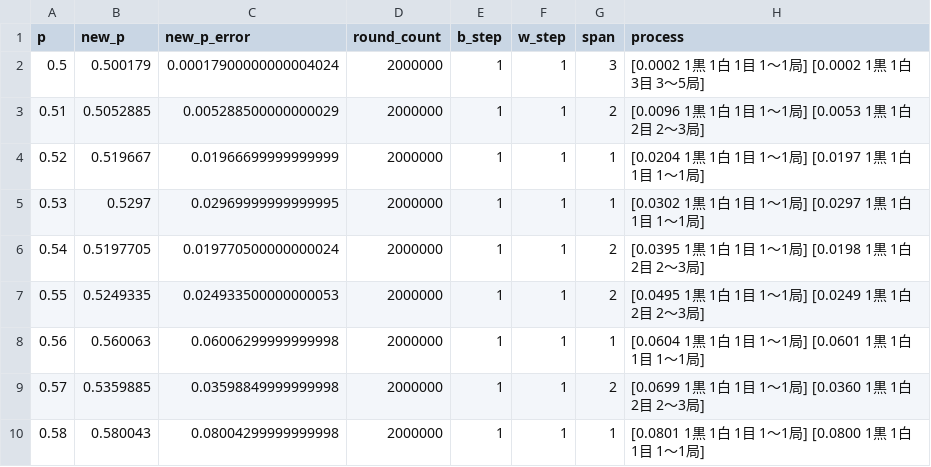
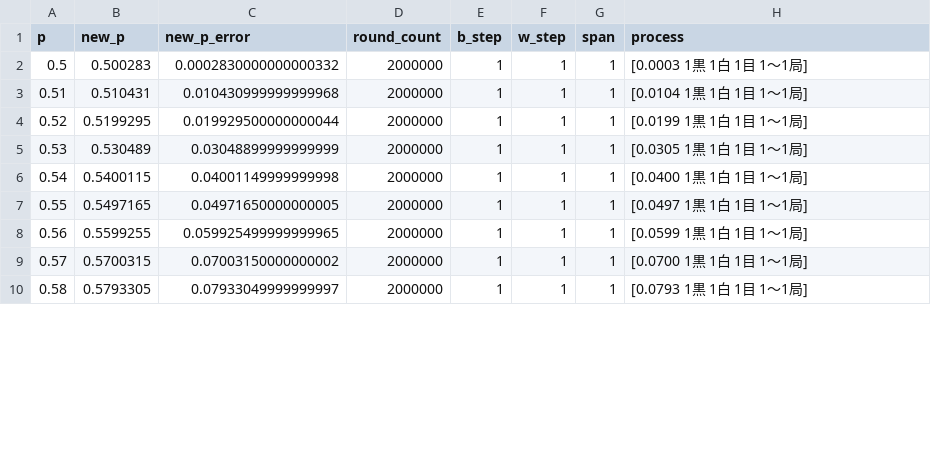
Before and after one commit to muzudho/sente-win-rate-70-percent-problem, a CSV file: data/generate_even_when_alternating_turn.csv, drawn as a sheet; only a part is shown; the diff covers the shown part only.

```diff
--- a/data/generate_even_when_alternating_turn.csv
+++ b/data/generate_even_when_alternating_turn.csv
@@ -1,10 +1,10 @@
 p,new_p,new_p_error,round_count,b_step,w_step,span,process
-0.5,0.500179,0.00017900000000004024,2000000,1,1,3,[0.0002 1黒 1白 1目 1～1局] [0.0002 1黒 1白 3目 3～5局]
-0.51,0.5052885,0.005288500000000029,2000000,1,1,2,[0.0096 1黒 1白 1目 1～1局] [0.0053 1黒 1白 2目 2～3局]
-0.52,0.519667,0.01966699999999999,2000000,1,1,1,[0.0204 1黒 1白 1目 1～1局] [0.0197 1黒 1白 1目 1～1局]
-0.53,0.5297,0.02969999999999995,2000000,1,1,1,[0.0302 1黒 1白 1目 1～1局] [0.0297 1黒 1白 1目 1～1局]
-0.54,0.5197705,0.019770500000000024,2000000,1,1,2,[0.0395 1黒 1白 1目 1～1局] [0.0198 1黒 1白 2目 2～3局]
-0.55,0.5249335,0.024933500000000053,2000000,1,1,2,[0.0495 1黒 1白 1目 1～1局] [0.0249 1黒 1白 2目 2～3局]
-0.56,0.560063,0.06006299999999998,2000000,1,1,1,[0.0604 1黒 1白 1目 1～1局] [0.0601 1黒 1白 1目 1～1局]
-0.57,0.5359885,0.03598849999999998,2000000,1,1,2,[0.0699 1黒 1白 1目 1～1局] [0.0360 1黒 1白 2目 2～3局]
-0.58,0.580043,0.08004299999999998,2000000,1,1,1,[0.0801 1黒 1白 1目 1～1局] [0.0800 1黒 1白 1目 1～1局]
+0.5,0.500283,0.0002830000000000332,2000000,1,1,1,[0.0003 1黒 1白 1目 1～1局]
+0.51,0.510431,0.010430999999999968,2000000,1,1,1,[0.0104 1黒 1白 1目 1～1局]
+0.52,0.5199295,0.019929500000000044,2000000,1,1,1,[0.0199 1黒 1白 1目 1～1局]
+0.53,0.530489,0.03048899999999999,2000000,1,1,1,[0.0305 1黒 1白 1目 1～1局]
+0.54,0.5400115,0.04001149999999998,2000000,1,1,1,[0.0400 1黒 1白 1目 1～1局]
+0.55,0.5497165,0.04971650000000005,2000000,1,1,1,[0.0497 1黒 1白 1目 1～1局]
+0.56,0.5599255,0.059925499999999965,2000000,1,1,1,[0.0599 1黒 1白 1目 1～1局]
+0.57,0.5700315,0.07003150000000002,2000000,1,1,1,[0.0700 1黒 1白 1目 1～1局]
+0.58,0.5793305,0.07933049999999997,2000000,1,1,1,[0.0793 1黒 1白 1目 1～1局]
```
Also changed, not shown: 158 edited cells elsewhere in this file, data/generate_even_when_frozen_turn.csv, data/generate_even_when_frozen_turn_(init).csv, 4 other files.
